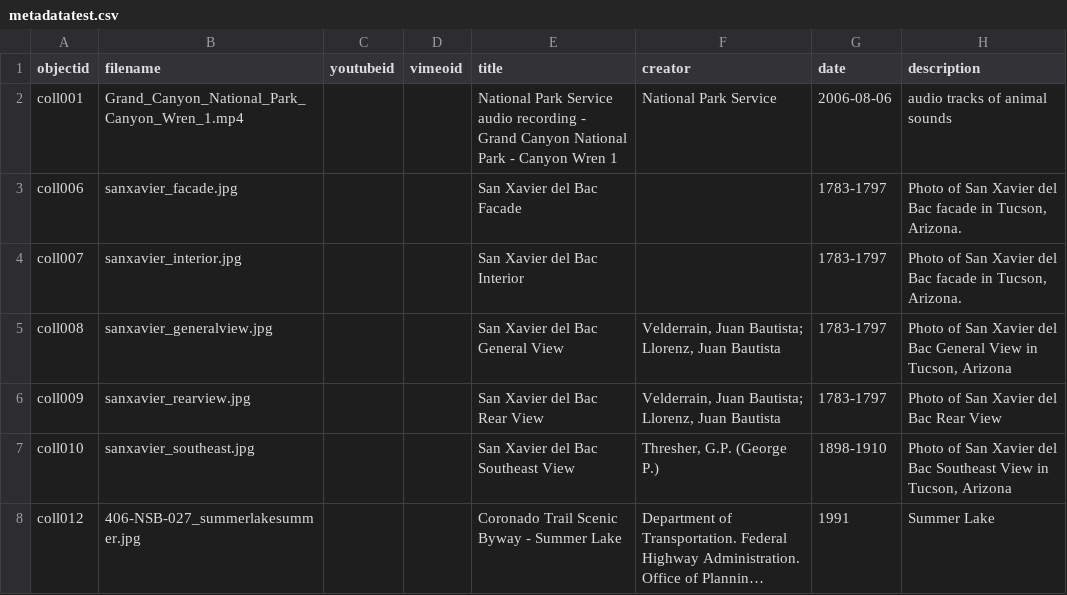
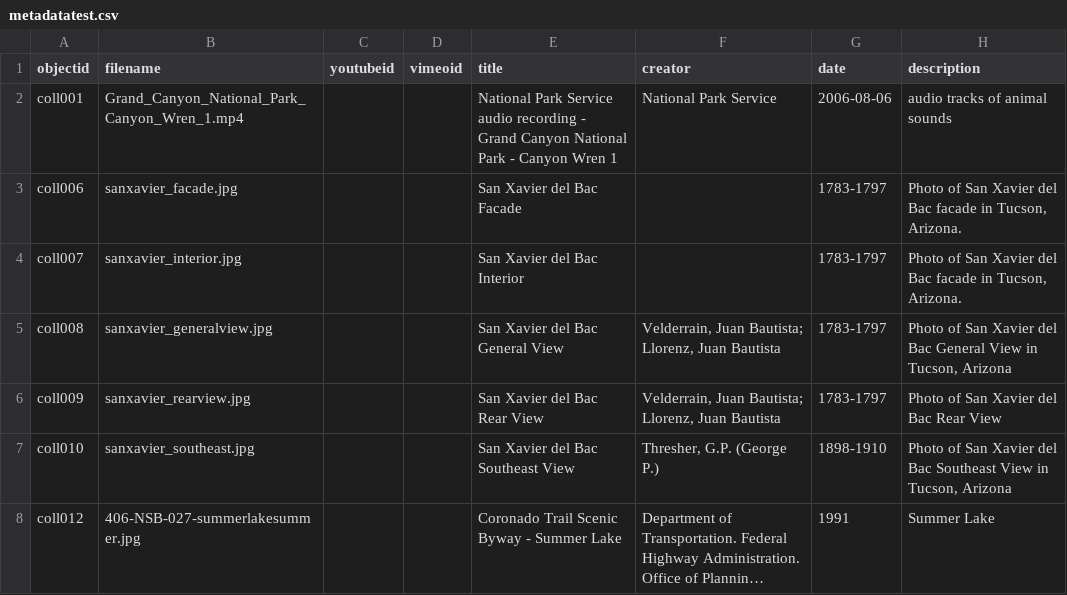
Before and after one commit to marosua/test-2, a CSV file: _data/metadatatest.csv, drawn as a sheet; only a part is shown; long unchanged cells end in …; the diff names each change by its address in the sheet, - before the commit and + after, or states it on an @@ line.

Commit message:
corrected file name

```diff
--- a/_data/metadatatest.csv
+++ b/_data/metadatatest.csv
-B8 (filename): 406-NSB-027_summerlakesummer.jpg
+B8 (filename): 406-NSB-027-summerlakesummer.jpg
```
